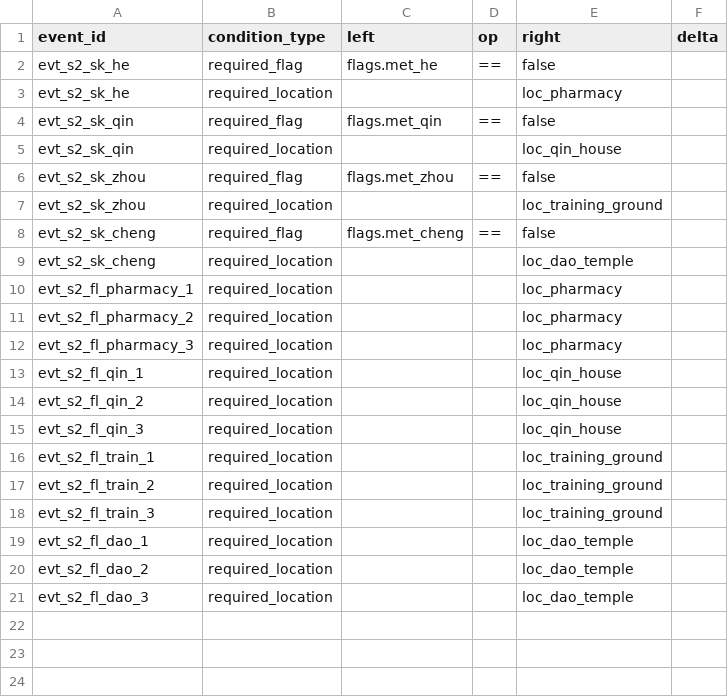
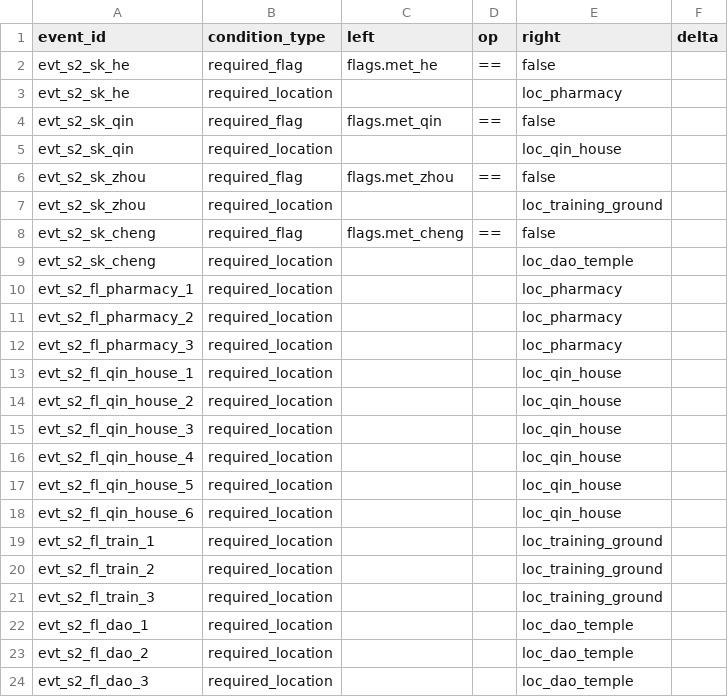
Before and after one commit to lwbiuchsjk/vibeTest, a CSV file: scripts/config/world_event_mvp/event_conditions.csv, drawn as a sheet.

```diff
--- a/scripts/config/world_event_mvp/event_conditions.csv
+++ b/scripts/config/world_event_mvp/event_conditions.csv
@@ -12,5 +12,8 @@ evt_s2_fl_pharmacy_2,required_location,,,loc_pharmacy,
 evt_s2_fl_pharmacy_3,required_location,,,loc_pharmacy,
-evt_s2_fl_qin_1,required_location,,,loc_qin_house,
-evt_s2_fl_qin_2,required_location,,,loc_qin_house,
-evt_s2_fl_qin_3,required_location,,,loc_qin_house,
+evt_s2_fl_qin_house_1,required_location,,,loc_qin_house,
+evt_s2_fl_qin_house_2,required_location,,,loc_qin_house,
+evt_s2_fl_qin_house_3,required_location,,,loc_qin_house,
+evt_s2_fl_qin_house_4,required_location,,,loc_qin_house,
+evt_s2_fl_qin_house_5,required_location,,,loc_qin_house,
+evt_s2_fl_qin_house_6,required_location,,,loc_qin_house,
 evt_s2_fl_train_1,required_location,,,loc_training_ground,
```
Also changed, not shown: scripts/config/world_event_mvp/event_presentations.csv, scripts/config/world_event_mvp/events.csv, 8 other files.
